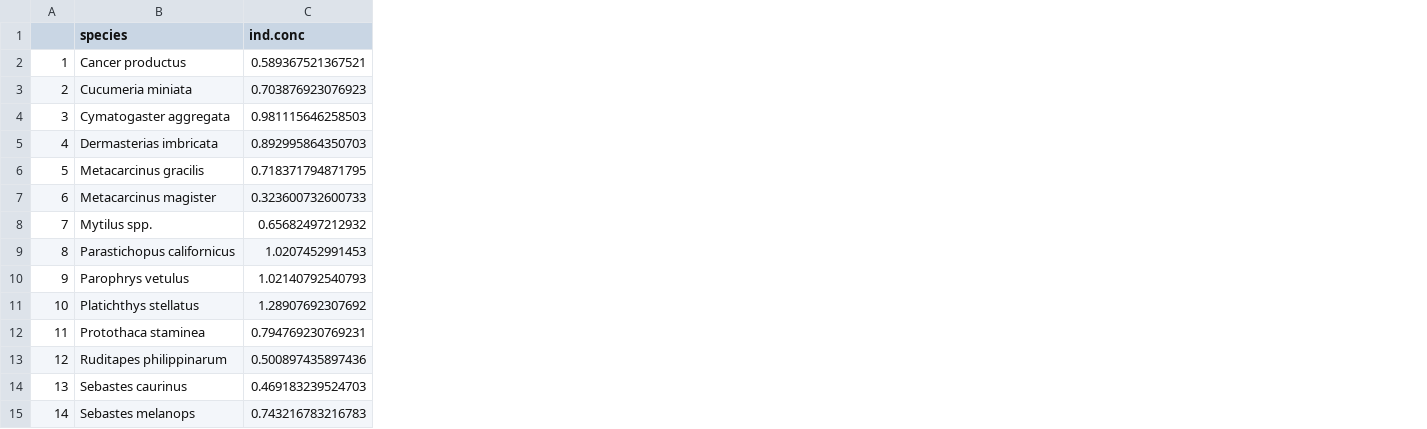
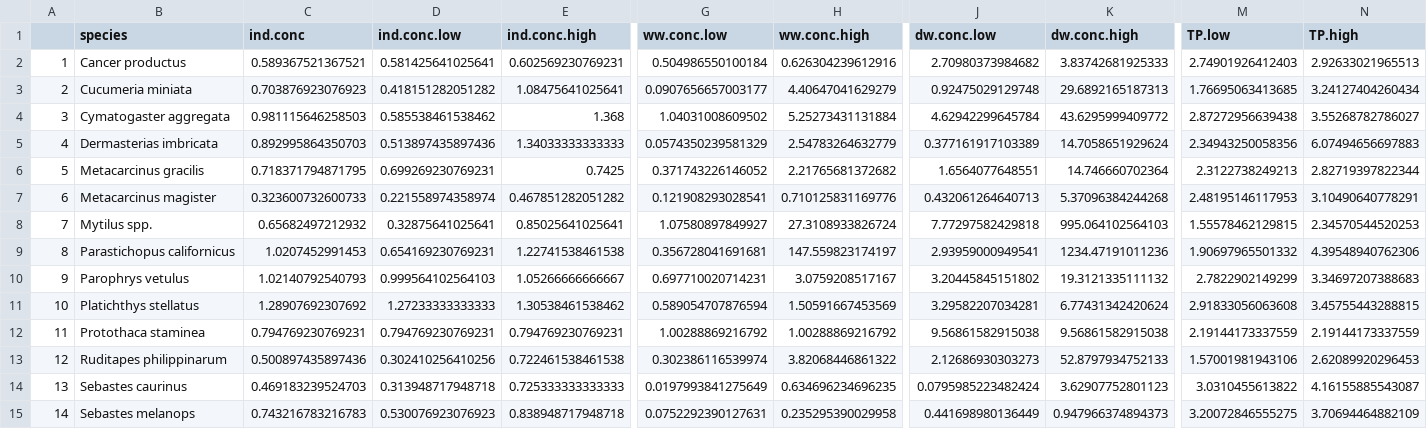
Before and after one commit to GCov/Covernton_et_al_2021_MPs_and_food_webs, a CSV file: species.est.csv, drawn as a sheet; only a part is shown, gaps mark what is left out; the diff names each change by its address in the sheet, - before the commit and + after, or states it on an @@ line.

```diff
--- a/species.est.csv
+++ b/species.est.csv
+column D (ind.conc.low), rows 2-15: 0.581425641025641 | 0.418151282051282 | 0.585538461538462 | 0.513897435897436 | 0.699269230769231 | 0.221558974358974 | 0.32875641025641 | 0.654169230769231 | 0.999564102564103 | 1.27233333333333 | 0.794769230769231 | 0.302410256410256 | 0.313948717948718 | 0.530076923076923
+column E (ind.conc.high), rows 2-15: 0.602569230769231 | 1.08475641025641 | 1.368 | 1.34033333333333 | 0.7425 | 0.467851282051282 | 0.85025641025641 | 1.22741538461538 | 1.05266666666667 | 1.30538461538462 | 0.794769230769231 | 0.722461538461538 | 0.725333333333333 | 0.838948717948718
+column G (ww.conc.low), rows 2-15: 0.504986550100184 | 0.0907656657003177 | 1.04031008609502 | 0.0574350239581329 | 0.371743226146052 | 0.121908293028541 | 1.07580897849927 | 0.356728041691681 | 0.697710020714231 | 0.589054707876594 | 1.00288869216792 | 0.302386116539974 | 0.0197993841275649 | 0.0752292390127631
+column H (ww.conc.high), rows 2-15: 0.626304239612916 | 4.40647041629279 | 5.25273431131884 | 2.54783264632779 | 2.21765681372682 | 0.710125831169776 | 27.3108933826724 | 147.559823174197 | 3.0759208517167 | 1.50591667453569 | 1.00288869216792 | 3.82068446861322 | 0.634696234696235 | 0.235295390029958
+column J (dw.conc.low), rows 2-15: 2.70980373984682 | 0.92475029129748 | 4.62942299645784 | 0.377161917103389 | 1.6564077648551 | 0.432061264640713 | 7.77297582429818 | 2.93959000949541 | 3.20445845151802 | 3.29582207034281 | 9.56861582915038 | 2.12686930303273 | 0.0795985223482424 | 0.441698980136449
+column K (dw.conc.high), rows 2-15: 3.83742681925333 | 29.6892165187313 | 43.6295999409772 | 14.7058651929624 | 14.746660702364 | 5.37096384244268 | 995.064102564103 | 1234.47191011236 | 19.3121335111132 | 6.77431342420624 | 9.56861582915038 | 52.8797934752133 | 3.62907752801123 | 0.947966374894373
+column M (TP.low), rows 2-15: 2.74901926412403 | 1.76695063413685 | 2.87272956639438 | 2.34943250058356 | 2.3122738249213 | 2.48195146117953 | 1.55578462129815 | 1.90697965501332 | 2.7822902149299 | 2.91833056063608 | 2.19144173337559 | 1.57001981943106 | 3.0310455613822 | 3.20072846555275
+column N (TP.high), rows 2-15: 2.92633021965513 | 3.24127404260434 | 3.55268782786027 | 6.07494656697883 | 2.82719397822344 | 3.10490640778291 | 2.34570544520253 | 4.39548940762306 | 3.34697207388683 | 3.45755443288815 | 2.19144173337559 | 2.62089920296453 | 4.16155885543087 | 3.70694464882109
```
Also changed, not shown: 2 other files.
